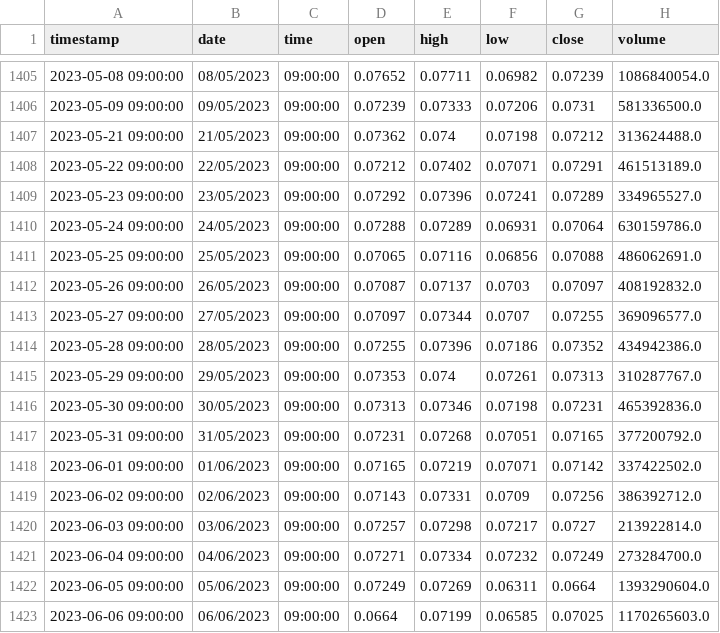
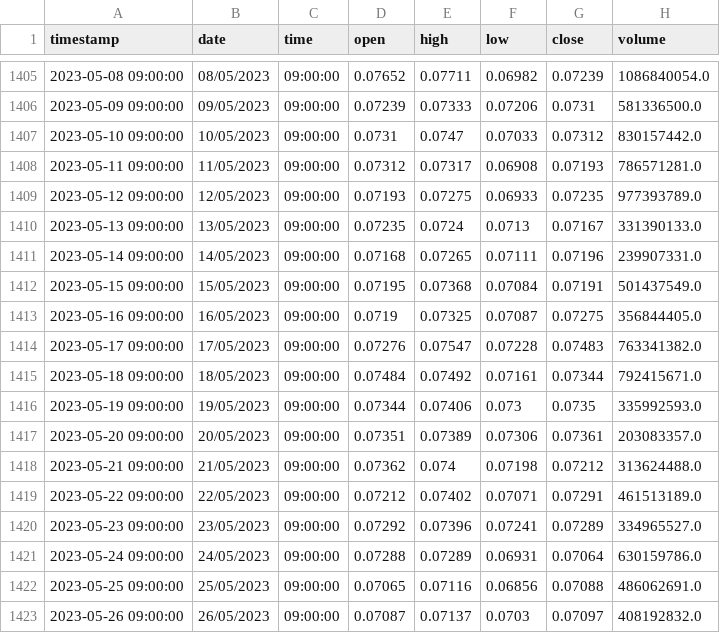
Before and after one commit to Mingyu-Kim-001/coin_trading, a CSV file: coin_backdata_daily/DOGEUSDT.csv, drawn as a sheet; only a part is shown, gaps mark what is left out; the shorter side is filled out with more unchanged rows.

```diff
--- a/coin_backdata_daily/DOGEUSDT.csv
+++ b/coin_backdata_daily/DOGEUSDT.csv
@@ -1406,2 +1406,13 @@ timestamp,date,time,open,high,low,close,volume
 2023-05-09 09:00:00,09/05/2023,09:00:00,0.07239,0.07333,0.07206,0.0731,581336500.0
+2023-05-10 09:00:00,10/05/2023,09:00:00,0.0731,0.0747,0.07033,0.07312,830157442.0
+2023-05-11 09:00:00,11/05/2023,09:00:00,0.07312,0.07317,0.06908,0.07193,786571281.0
+2023-05-12 09:00:00,12/05/2023,09:00:00,0.07193,0.07275,0.06933,0.07235,977393789.0
+2023-05-13 09:00:00,13/05/2023,09:00:00,0.07235,0.0724,0.0713,0.07167,331390133.0
+2023-05-14 09:00:00,14/05/2023,09:00:00,0.07168,0.07265,0.07111,0.07196,239907331.0
+2023-05-15 09:00:00,15/05/2023,09:00:00,0.07195,0.07368,0.07084,0.07191,501437549.0
+2023-05-16 09:00:00,16/05/2023,09:00:00,0.0719,0.07325,0.07087,0.07275,356844405.0
+2023-05-17 09:00:00,17/05/2023,09:00:00,0.07276,0.07547,0.07228,0.07483,763341382.0
+2023-05-18 09:00:00,18/05/2023,09:00:00,0.07484,0.07492,0.07161,0.07344,792415671.0
+2023-05-19 09:00:00,19/05/2023,09:00:00,0.07344,0.07406,0.073,0.0735,335992593.0
+2023-05-20 09:00:00,20/05/2023,09:00:00,0.07351,0.07389,0.07306,0.07361,203083357.0
 2023-05-21 09:00:00,21/05/2023,09:00:00,0.07362,0.074,0.07198,0.07212,313624488.0
```
Also changed, not shown: coin_backdata_daily/ADAUSDT.csv, coin_backdata_daily/BTCUSDT.csv, 17 other files.
